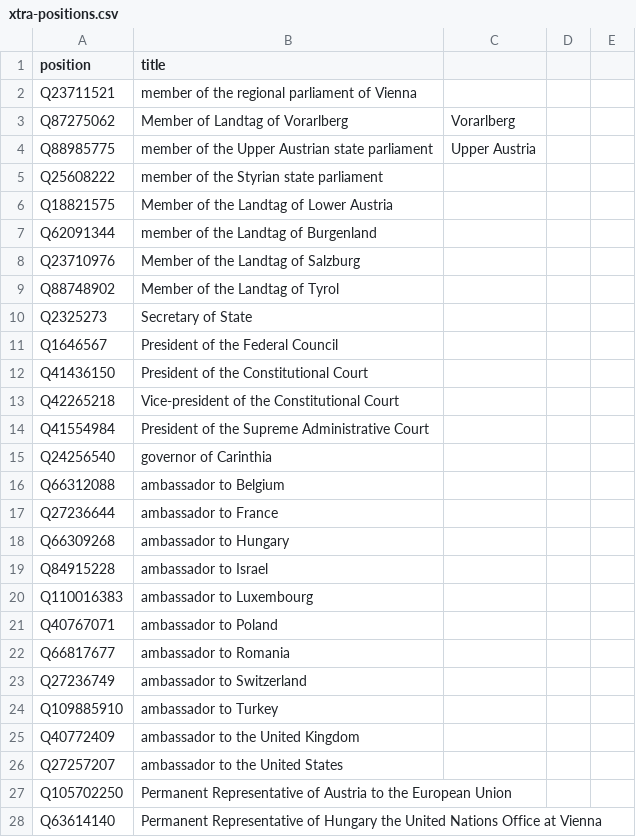
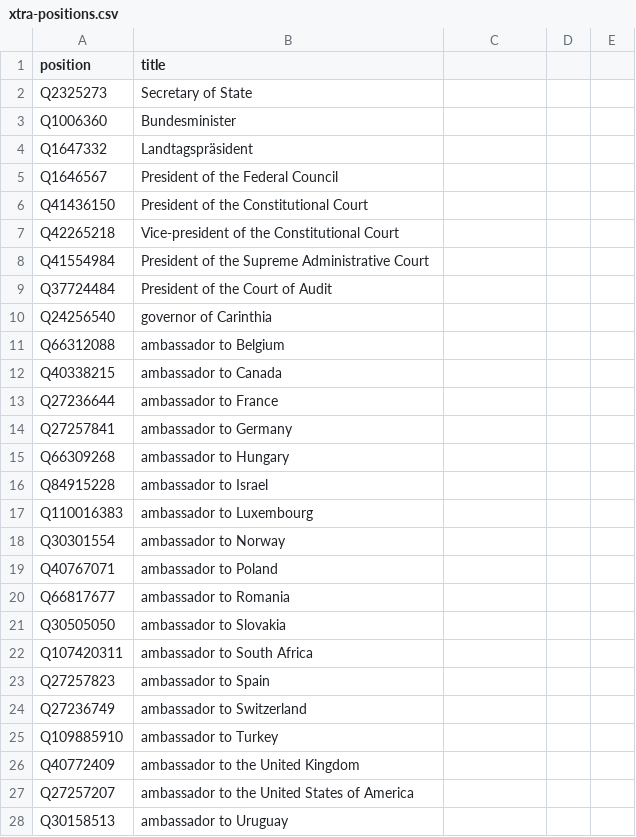
Before and after one commit to every-politician-scrapers/austria-cabinet, a CSV file: wikidata/xtra-positions.csv, drawn as a sheet; only a part is shown; the shorter side is filled out with more unchanged rows; the diff covers the shown part only.

Commit message:
tidy extra positions

```diff
--- a/wikidata/xtra-positions.csv
+++ b/wikidata/xtra-positions.csv
@@ -1,11 +1,5 @@
 position,title
-Q23711521,member of the regional parliament of Vienna
-Q87275062,Member of Landtag of Vorarlberg,Vorarlberg
-Q88985775,member of the Upper Austrian state parliament,Upper Austria
-Q25608222,member of the Styrian state parliament
-Q18821575,Member of the Landtag of Lower Austria
-Q62091344,member of the Landtag of Burgenland
-Q23710976,Member of the Landtag of Salzburg
-Q88748902,Member of the Landtag of Tyrol
 Q2325273,Secretary of State
+Q1006360,Bundesminister
+Q1647332,Landtagspräsident
 Q1646567,President of the Federal Council
@@ -14,3 +8,5 @@ Q42265218,Vice-president of the Constitutional Court
 Q41554984,President of the Supreme Administrative Court
+Q37724484,President of the Court of Audit
 Q24256540,governor of Carinthia
 Q66312088,ambassador to Belgium
+Q40338215,ambassador to Canada
@@ -18 +14,2 @@ Q27236644,ambassador to France,
+Q27257841,ambassador to Germany
 Q66309268,ambassador to Hungary
@@ -20,4 +17,8 @@ Q84915228,ambassador to Israel
 Q110016383,ambassador to Luxembourg
+Q30301554,ambassador to Norway
 Q40767071,ambassador to Poland
 Q66817677,ambassador to Romania
+Q30505050,ambassador to Slovakia
+Q107420311,ambassador to South Africa
+Q27257823,ambassador to Spain
 Q27236749,ambassador to Switzerland
@@ -25,2 +26,3 @@ Q109885910,ambassador to Turkey
 Q40772409,ambassador to the United Kingdom
-Q27257207,ambassador to the United States
+Q27257207,ambassador to the United States of America
+Q30158513,ambassador to Uruguay
```
Also changed, not shown: 2 added rows and 6 edited cells elsewhere in this file, 1 other file.
